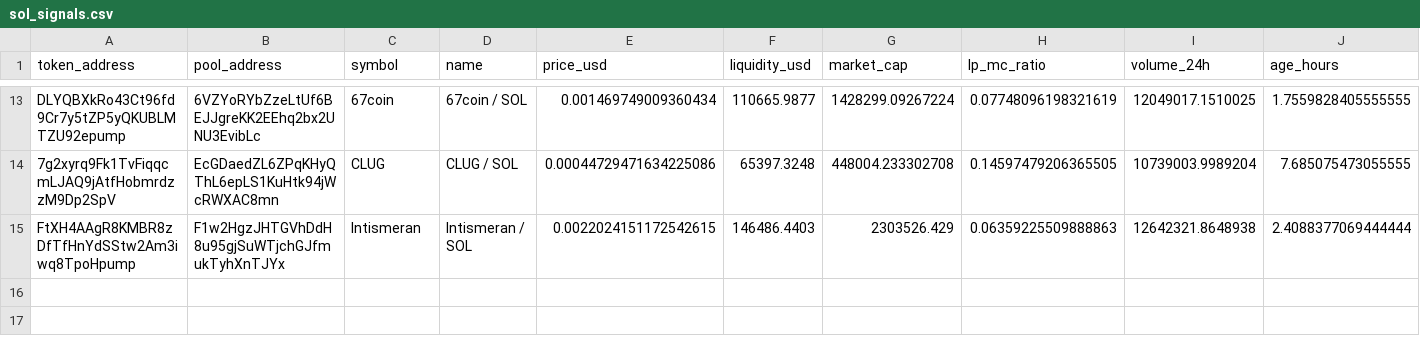
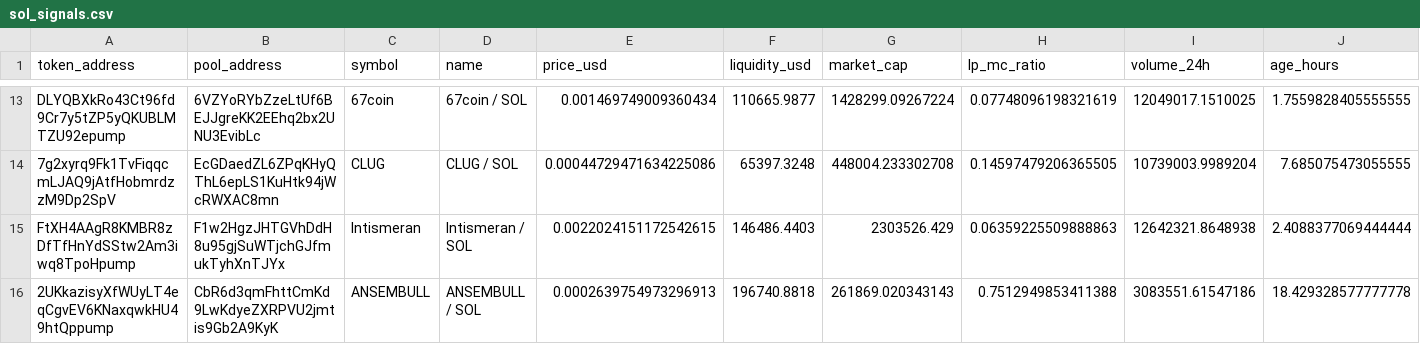
Before and after one commit to BuiBap/sol-meme-scanner, a CSV file: sol_signals.csv, drawn as a sheet; only a part is shown, gaps mark what is left out; rows hold the shown columns only; the diff names each change by its address in the sheet, - before the commit and + after, or states it on an @@ line.

```diff
--- a/sol_signals.csv
+++ b/sol_signals.csv
+row 16: 2UKkazisyXfWUyLT4eqCgvEV6KNaxqwkHU49htQppump | CbR6d3qmFhttCmKd9LwKdyeZXRPVU2jmtis9Gb2A9KyK | ANSEMBULL | ANSEMBULL / SOL | 0.0002639754973296913 | 196740.8818 | 261869.020343143 | 0.7512949853411388 | 3083551.61547186 | 18.429328577777778
```
Also changed, not shown: 1 other file.
